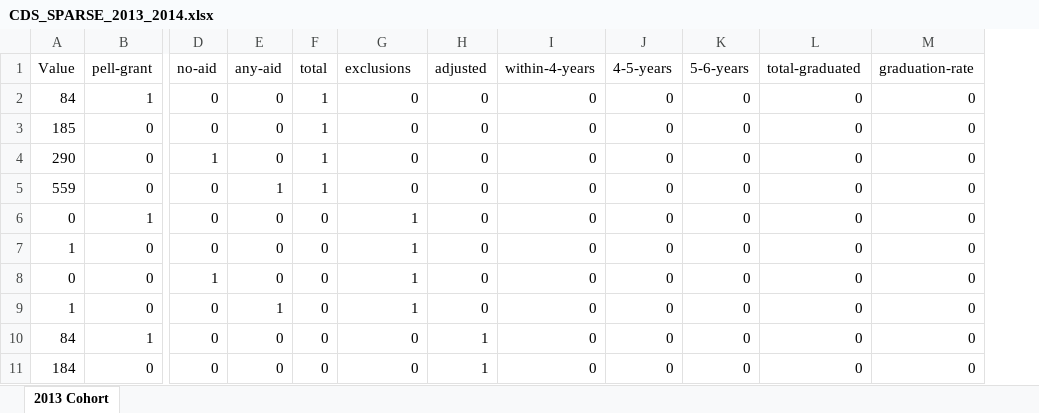
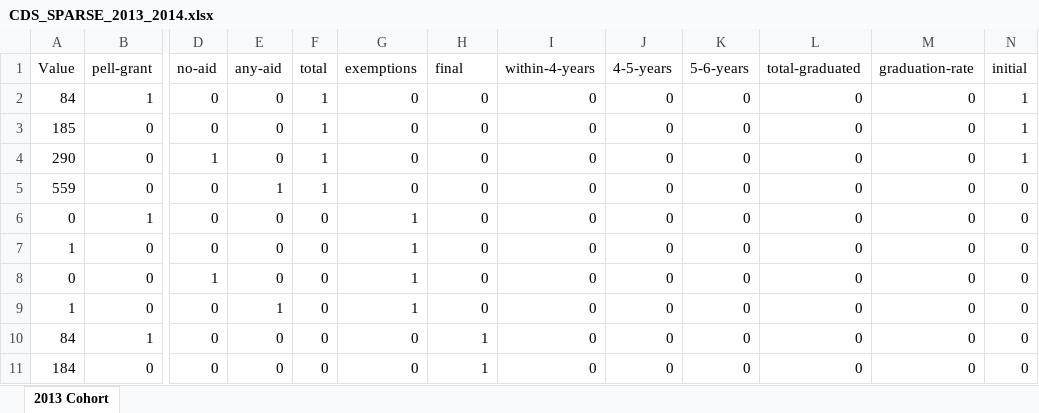
Before and after one commit to rhit-dingb/rhit_IRPA_2023, an Excel workbook: CDSData/CDS_SPARSE_2013_2014.xlsx, sheet 2013 Cohort, drawn as a sheet; only a part is shown, gaps mark what is left out; values as stored, in another font and other column widths than the file's, no borders; the diff names each change by its address in the sheet, - before the commit and + after, or states it on an @@ line.

Commit message:
finished cohort logic and updated sparse matrix

```diff
--- a/CDSData/CDS_SPARSE_2013_2014.xlsx (sheet 2013 Cohort)
+++ b/CDSData/CDS_SPARSE_2013_2014.xlsx (sheet 2013 Cohort)
+column N (initial), rows 2-11: 1 | 1 | 1 | 0 | 0 | 0 | 0 | 0 | 0 | 0
-G1: exclusions
+G1: exemptions
-H1: adjusted
+H1: final
```
Also changed, not shown: 5 other files.
